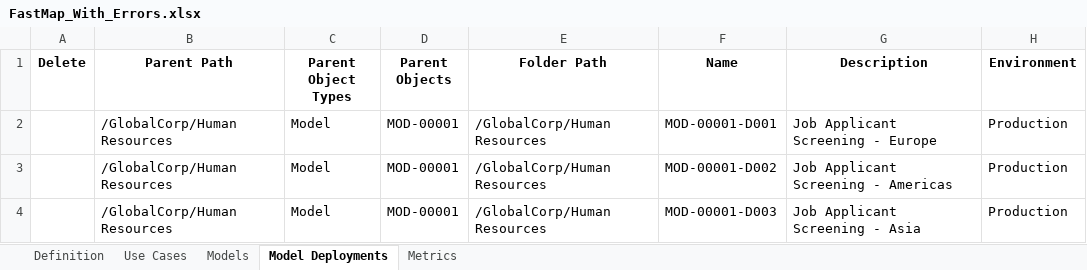
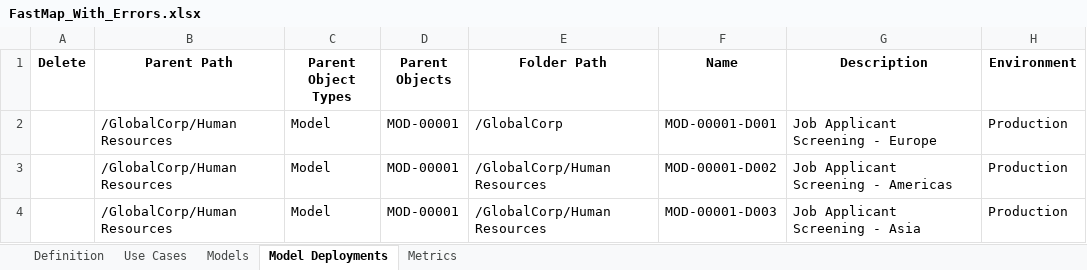
Before and after one commit to CloudPak-Outcomes/Outcomes-Projects, an Excel workbook: watsonx-governance-l4-deploy/configuration_lab_files/FastMap_With_Errors.xlsx, sheet Model Deployments, drawn as a sheet; only a part is shown; values as stored, in another font and other column widths than the file's, no borders; the diff names each change by its address in the sheet, - before the commit and + after, or states it on an @@ line.

Commit message:
Add files via upload

```diff
--- a/watsonx-governance-l4-deploy/configuration_lab_files/FastMap_With_Errors.xlsx (sheet Model Deployments)
+++ b/watsonx-governance-l4-deploy/configuration_lab_files/FastMap_With_Errors.xlsx (sheet Model Deployments)
-E2 (Folder Path): /GlobalCorp/Human Resources
+E2 (Folder Path): /GlobalCorp
```
Also changed, not shown: sheet Metrics.
